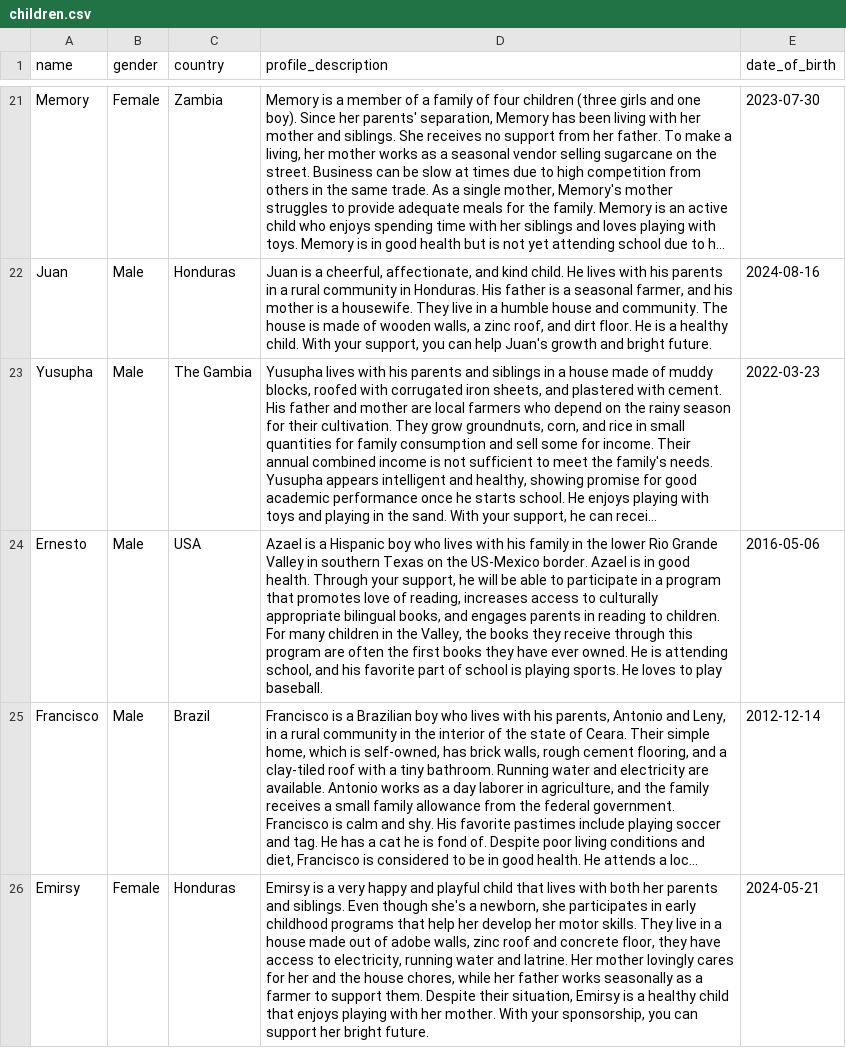
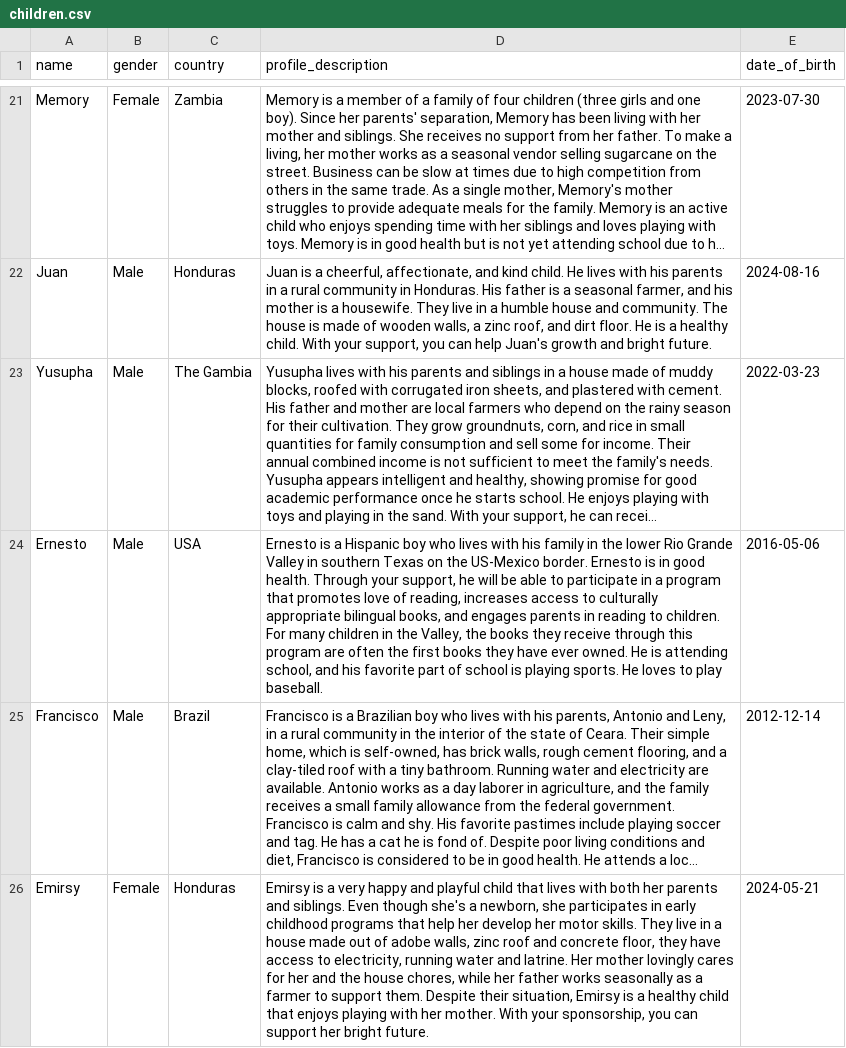
Before and after one commit to bambina/fp_for_evaluation, a CSV file: charityproject/data/children.csv, drawn as a sheet; only a part is shown, gaps mark what is left out; long unchanged cells end in …; the diff names each change by its address in the sheet, - before the commit and + after, or states it on an @@ line.

```diff
--- a/charityproject/data/children.csv
+++ b/charityproject/data/children.csv
-D24 (profile_description): Azael is a Hispanic boy who lives with his family in the lower Rio Grande Valley in southern Texas on the US-Mexico border. Azael is in…
+D24 (profile_description): Ernesto is a Hispanic boy who lives with his family in the lower Rio Grande Valley in southern Texas on the US-Mexico border. Ernesto is in…
```
Also changed, not shown: 7 other files.
